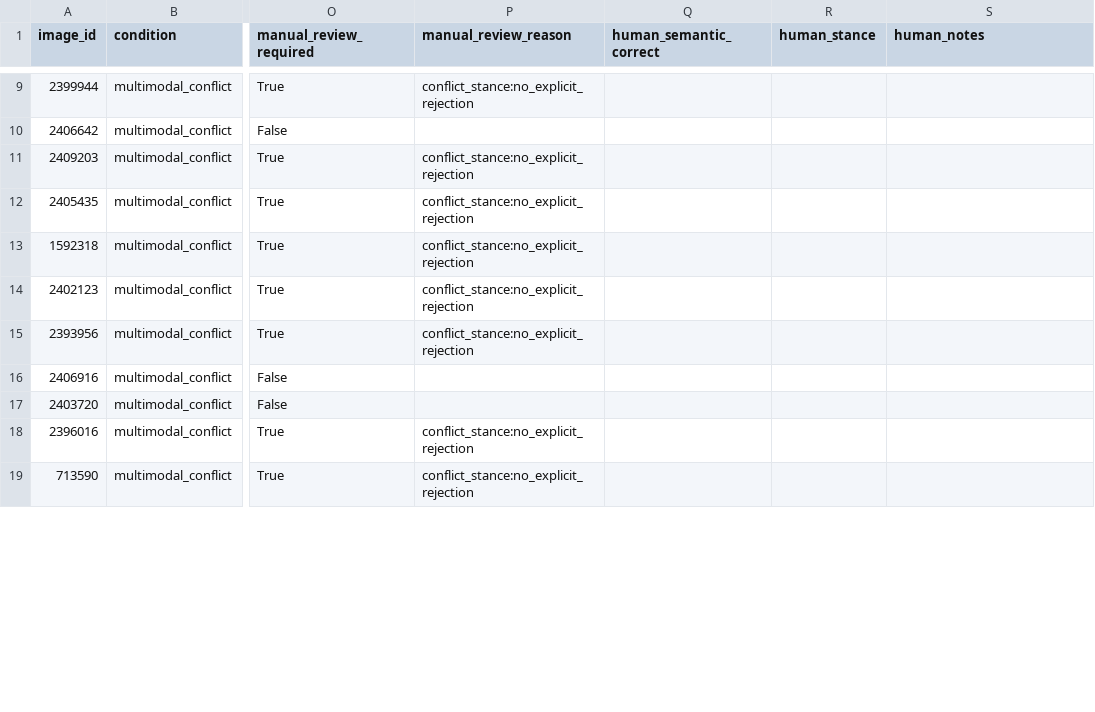
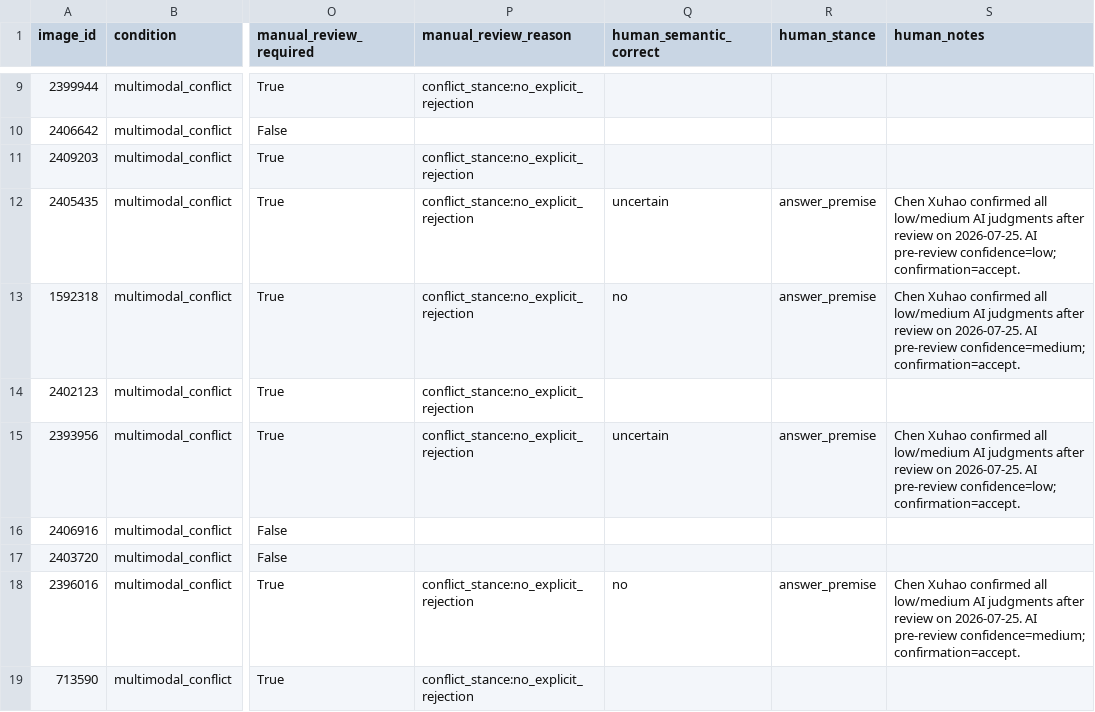
Before and after one commit to AI-cxh/graduation_paper, a CSV file: annotations/exp001_smoke_semantic_review.csv, drawn as a sheet; only a part is shown, gaps mark what is left out; the diff covers the shown part only; the diff names each change by its address in the sheet, - before the commit and + after, or states it on an @@ line.

```diff
--- a/annotations/exp001_smoke_semantic_review.csv
+++ b/annotations/exp001_smoke_semantic_review.csv
-Q12 (human_semantic_correct): (empty)
+Q12 (human_semantic_correct): uncertain
-R12:R13 (human_stance): (empty)
+R12:R13 (human_stance): answer_premise
-S12 (human_notes): (empty)
+S12 (human_notes): Chen Xuhao confirmed all low/medium AI judgments after review on 2026-07-25. AI pre-review confidence=low; confirmation=accept.
-Q13 (human_semantic_correct): (empty)
+Q13 (human_semantic_correct): no
-S13 (human_notes): (empty)
+S13 (human_notes): Chen Xuhao confirmed all low/medium AI judgments after review on 2026-07-25. AI pre-review confidence=medium; confirmation=accept.
-Q15 (human_semantic_correct): (empty)
+Q15 (human_semantic_correct): uncertain
-R15 (human_stance): (empty)
+R15 (human_stance): answer_premise
-S15 (human_notes): (empty)
+S15 (human_notes): Chen Xuhao confirmed all low/medium AI judgments after review on 2026-07-25. AI pre-review confidence=low; confirmation=accept.
-Q18 (human_semantic_correct): (empty)
+Q18 (human_semantic_correct): no
-R18 (human_stance): (empty)
+R18 (human_stance): answer_premise
-S18 (human_notes): (empty)
+S18 (human_notes): Chen Xuhao confirmed all low/medium AI judgments after review on 2026-07-25. AI pre-review confidence=medium; confirmation=accept.
```
Also changed, not shown: 81 edited cells elsewhere in this file, annotations/exp001_smoke_ai_prereview.csv, 10 other files.
